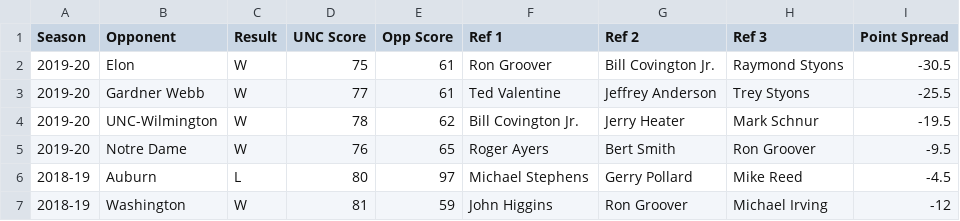
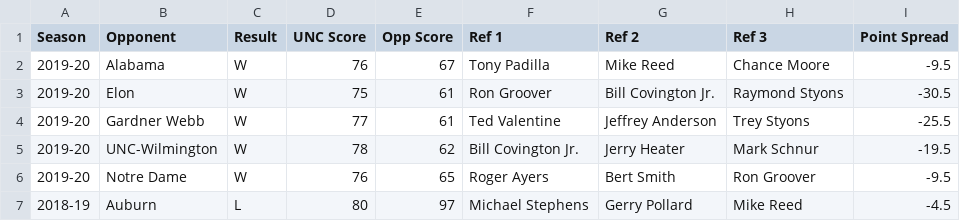
Before and after one commit to gallochris/dadgumboxscores, a CSV file: hugo_source/content/download/point_spreads.csv, drawn as a sheet; only a part is shown; the shorter side is filled out with more unchanged rows; the diff names each change by its address in the sheet, - before the commit and + after, or states it on an @@ line.

```diff
--- a/hugo_source/content/download/point_spreads.csv
+++ b/hugo_source/content/download/point_spreads.csv
+row 2: 2019-20 | Alabama | W | 76 | 67 | Tony Padilla | Mike Reed | Chance Moore | -9.5
```
Also changed, not shown: hugo_source/content/download/four_factors_all.csv, hugo_source/content/download/refs.csv, 12 other files.
